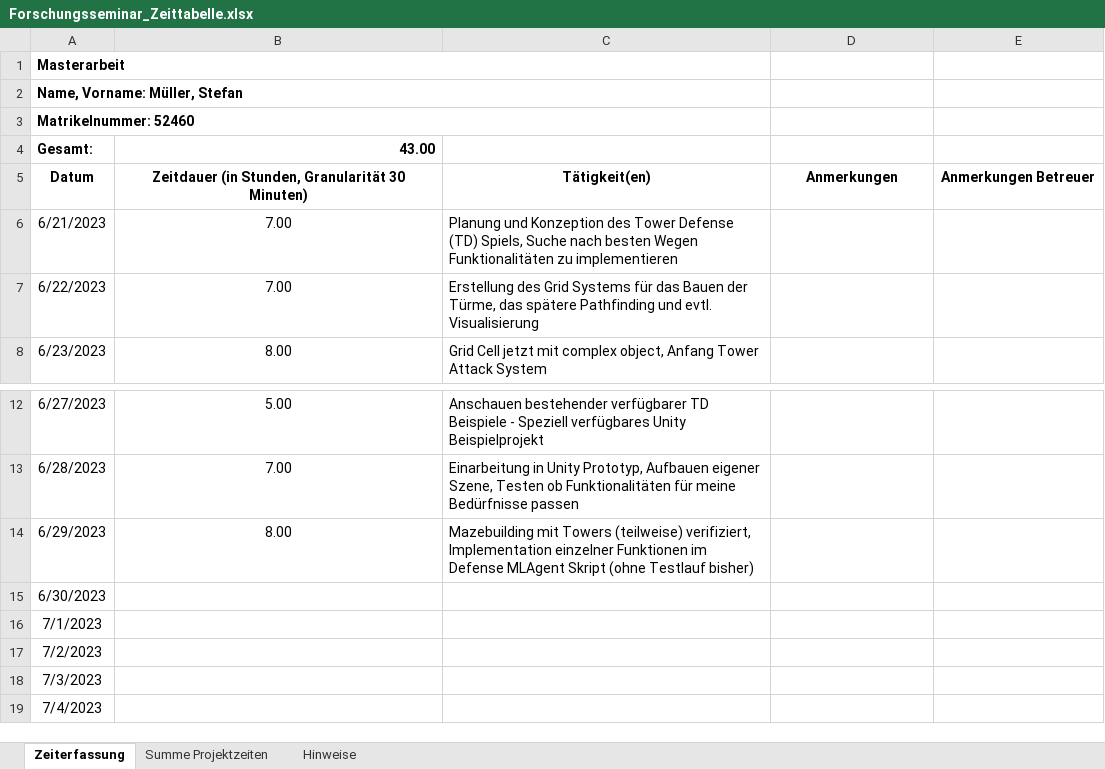
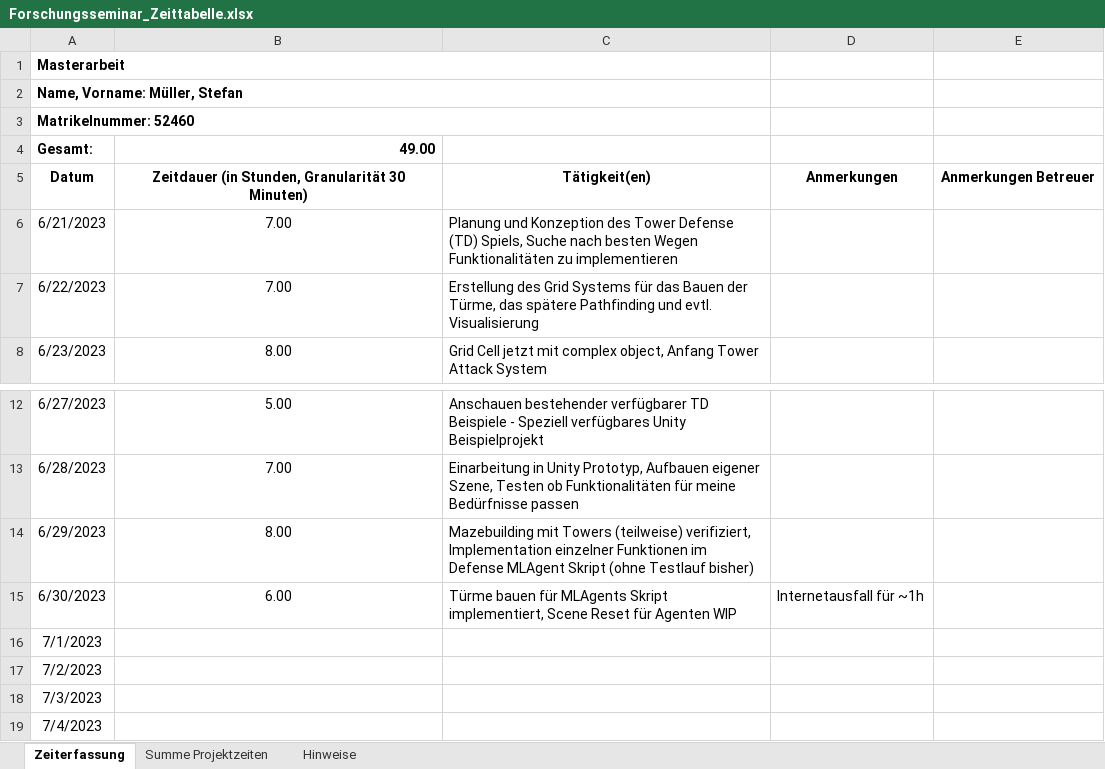
Before and after one commit to Steff2/Master-Thesis-TD-AI, an Excel workbook: Forschungsseminar_Zeittabelle.xlsx, sheet Zeiterfassung, drawn as a sheet; only a part is shown, gaps mark what is left out; values as stored, in another font and other column widths than the file's, no borders; the diff names each change by its address in the sheet, - before the commit and + after, or states it on an @@ line.

```diff
--- a/Forschungsseminar_Zeittabelle.xlsx (sheet Zeiterfassung)
+++ b/Forschungsseminar_Zeittabelle.xlsx (sheet Zeiterfassung)
-B4: 43.00
+B4: 49.00
-B15: (empty)
+B15: 6.00
-C15: (empty)
+C15: Türme bauen für MLAgents Skript implementiert, Scene Reset für Agenten WIP
-D15: (empty)
+D15: Internetausfall für ~1h
```
Also changed, not shown: sheet Summe Projektzeiten, 1 other file.
